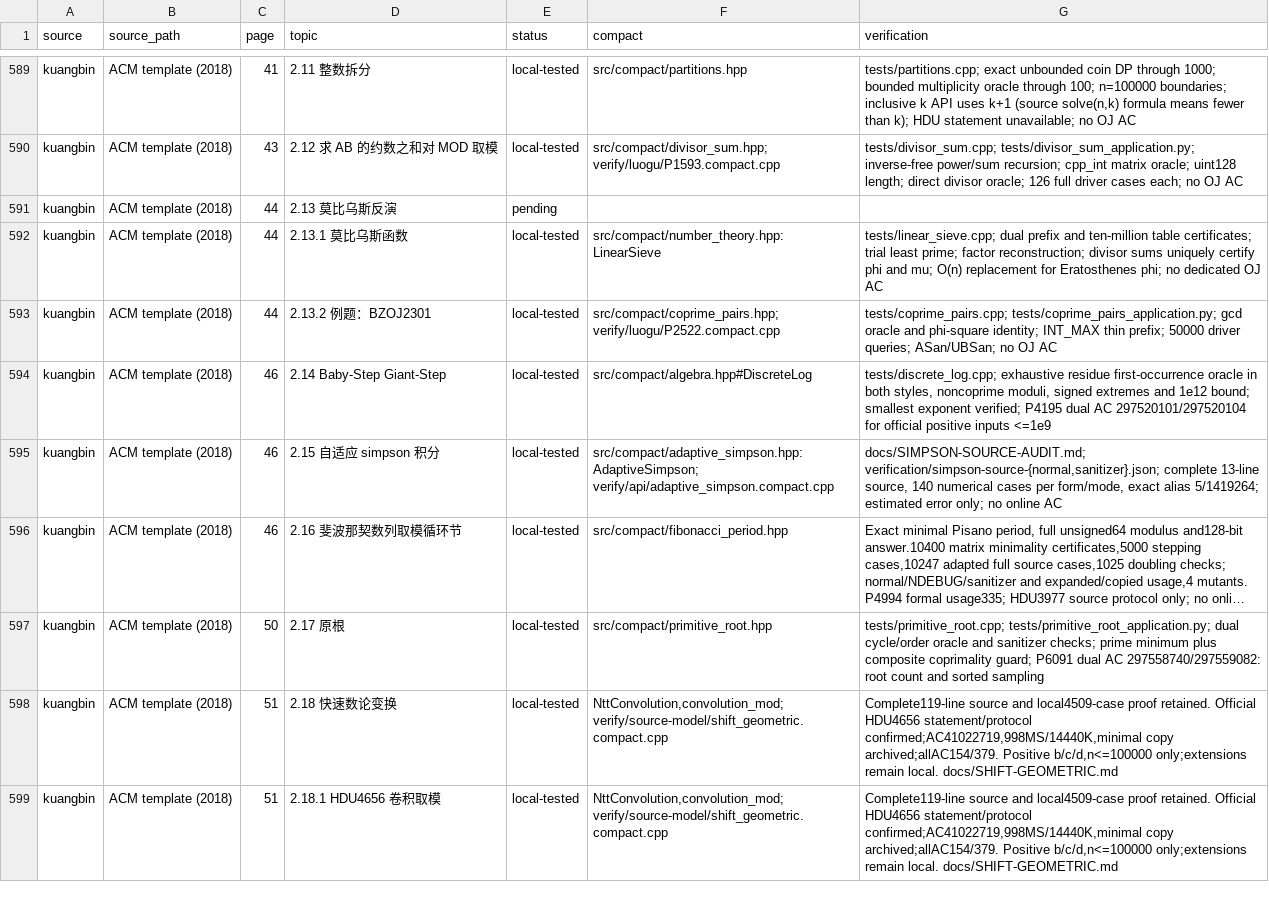
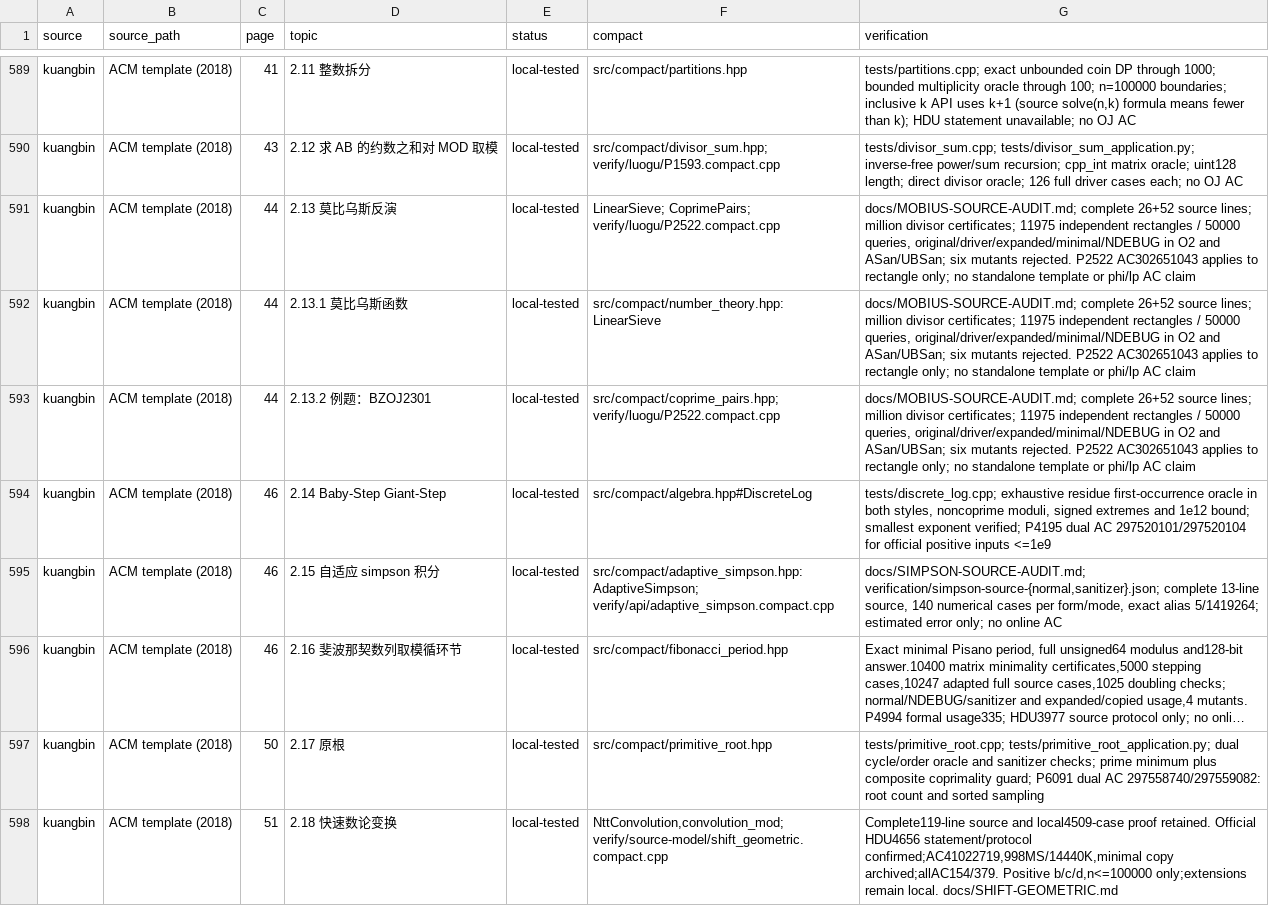
Before and after one commit to gsh20040816/CPCtemplate, a CSV file: docs/coverage.csv, drawn as a sheet; only a part is shown, gaps mark what is left out; the shorter side is filled out with more unchanged rows; long unchanged cells end in ….

Commit message:
Audit full Mobius source and verify P2522 on Luogu

```diff
--- a/docs/coverage.csv
+++ b/docs/coverage.csv
@@ -590,5 +590,5 @@ kuangbin,ACM template (2018),41,2.11 整数拆分,local-tested,src/compact/parti
 kuangbin,ACM template (2018),43,2.12 求 AB 的约数之和对 MOD 取模,local-tested,src/compact/divisor_sum.hpp; verify/luogu/P1593.compact.cpp,tests/divisor_sum.cpp; tests/divisor_sum_application.py; inverse-free power/sum recursion; cpp_int matrix oracle; uint128 length; direct divisor oracle; 126 full driver cases each; no OJ AC
-kuangbin,ACM template (2018),44,2.13 莫比乌斯反演,pending,,
-kuangbin,ACM template (2018),44,2.13.1 莫比乌斯函数,local-tested,src/compact/number_theory.hpp: LinearSieve,tests/linear_sieve.cpp; dual prefix and ten-million table certificates; trial least prime; factor reconstruction; divisor sums uniquely certify phi and mu; O(n) replacement for Eratosthenes phi; no dedicated OJ AC
-kuangbin,ACM template (2018),44,2.13.2 例题：BZOJ2301,local-tested,src/compact/coprime_pairs.hpp; verify/luogu/P2522.compact.cpp,tests/coprime_pairs.cpp; tests/coprime_pairs_application.py; gcd oracle and phi-square identity; INT_MAX thin prefix; 50000 driver queries; ASan/UBSan; no OJ AC
+kuangbin,ACM template (2018),44,2.13 莫比乌斯反演,local-tested,LinearSieve; CoprimePairs; verify/luogu/P2522.compact.cpp,"docs/MOBIUS-SOURCE-AUDIT.md; complete 26+52 source lines; million divisor certificates; 11975 independent rectangles / 50000 queries, original/driver/expanded/minimal/NDEBUG in O2 and ASan/UBSan; six mutants rejected. P2522 AC302651043 applies to rectangle only; no standalone template or phi/lp AC claim"
+kuangbin,ACM template (2018),44,2.13.1 莫比乌斯函数,local-tested,src/compact/number_theory.hpp: LinearSieve,"docs/MOBIUS-SOURCE-AUDIT.md; complete 26+52 source lines; million divisor certificates; 11975 independent rectangles / 50000 queries, original/driver/expanded/minimal/NDEBUG in O2 and ASan/UBSan; six mutants rejected. P2522 AC302651043 applies to rectangle only; no standalone template or phi/lp AC claim"
+kuangbin,ACM template (2018),44,2.13.2 例题：BZOJ2301,local-tested,src/compact/coprime_pairs.hpp; verify/luogu/P2522.compact.cpp,"docs/MOBIUS-SOURCE-AUDIT.md; complete 26+52 source lines; million divisor certificates; 11975 independent rectangles / 50000 queries, original/driver/expanded/minimal/NDEBUG in O2 and ASan/UBSan; six mutants rejected. P2522 AC302651043 applies to rectangle only; no standalone template or phi/lp AC claim"
 kuangbin,ACM template (2018),46,2.14 Baby-Step Giant-Step,local-tested,src/compact/algebra.hpp#DiscreteLog,"tests/discrete_log.cpp; exhaustive residue first-occurrence oracle in both styles, noncoprime moduli, signed extremes and 1e12 bound; smallest exponent verified; P4195 dual AC 297520101/297520104 for official positive inputs <=1e9"
```
Also changed, not shown: 15 other files.
